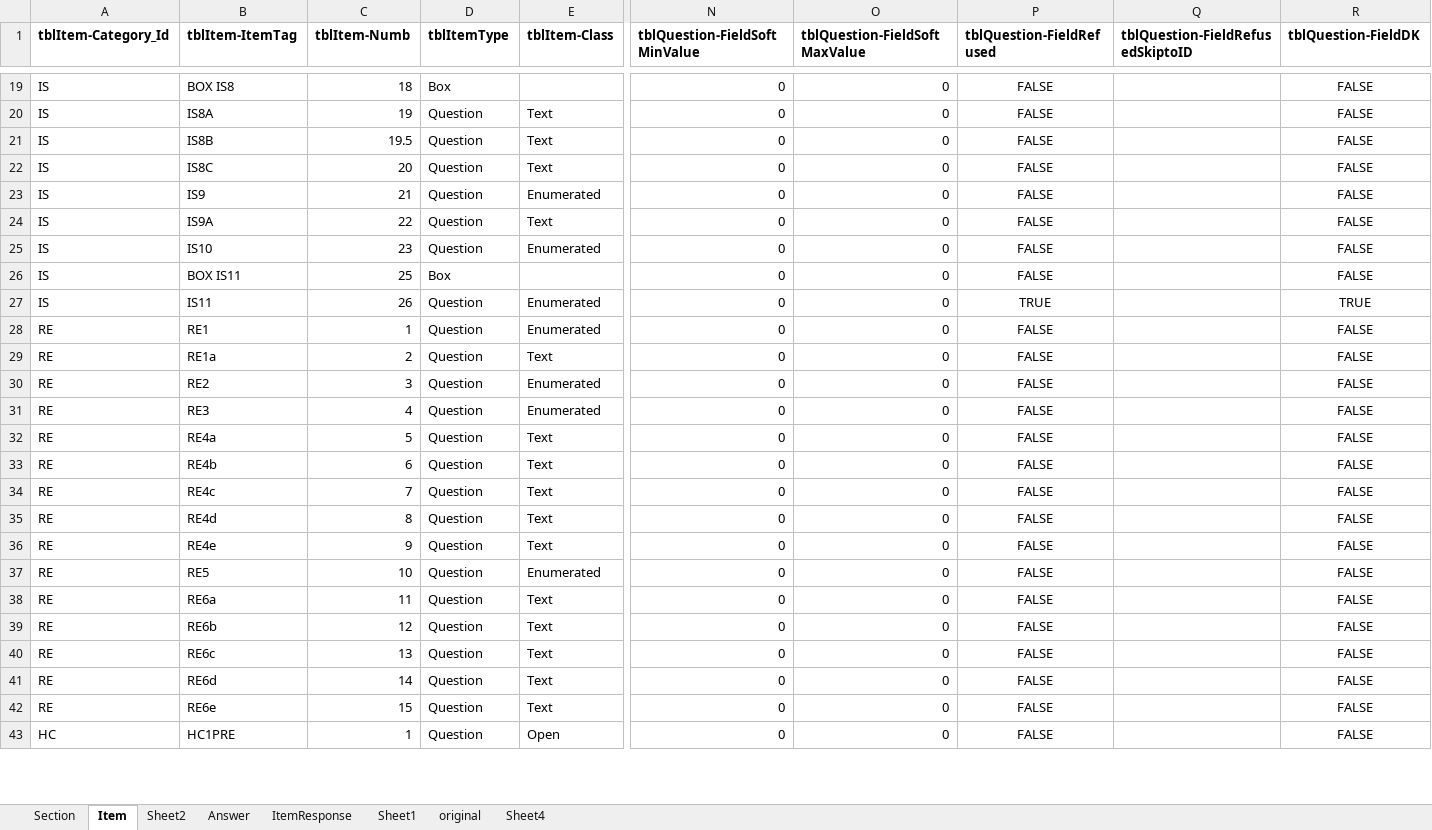
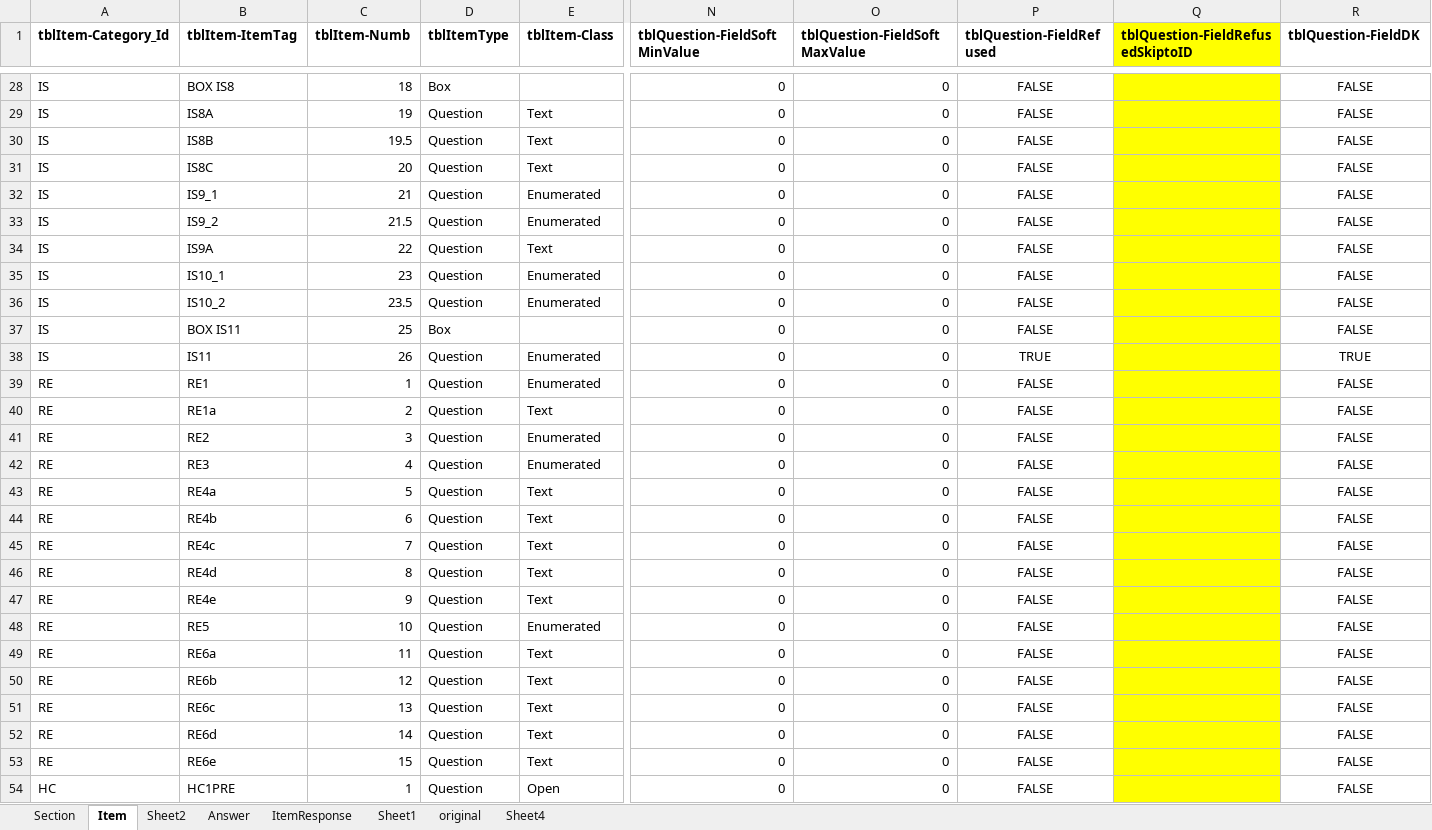
Before and after one commit to cdcristbo/SkipNHATS, an Excel workbook: datasets/SkipDataset/NHATSNationalStudyRound1SpecWriterExchange.xlsx, sheet Item, drawn as a sheet; only a part is shown, gaps mark what is left out; values as stored, in another font and other column widths than the file's, no borders; addresses are those after the commit; rows hold the shown columns only; the diff covers the shown part only; the diff names each change by its address in the sheet, - before the commit and + after, or states it on an @@ line.

```diff
--- a/datasets/SkipDataset/NHATSNationalStudyRound1SpecWriterExchange.xlsx (sheet Item)
+++ b/datasets/SkipDataset/NHATSNationalStudyRound1SpecWriterExchange.xlsx (sheet Item)
-Q1 fill: none
+Q1 fill: #FFFF00
-Q28:Q32 fill: none
+Q28:Q32 fill: #FFFF00
-B32 (tblItem-ItemTag): IS9
+B32 (tblItem-ItemTag): IS9_1
+row 33: IS | IS9_2 | 21.5 | Question | Enumerated | 0 | 0 | FALSE |  | FALSE
-Q34:Q35 fill: none
+Q34:Q35 fill: #FFFF00
-B35 (tblItem-ItemTag): IS10
+B35 (tblItem-ItemTag): IS10_1
+row 36: IS | IS10_2 | 23.5 | Question | Enumerated | 0 | 0 | FALSE |  | FALSE
-Q37:Q54 fill: none
+Q37:Q54 fill: #FFFF00
```
Also changed, not shown: 9 added rows, 6 edited cells and cell formats elsewhere in this sheet, sheet ItemResponse, datasets/SkipDataset/NHATS_R1_Crosswalk_between_Instruments_and_Codebook_0.xlsx, 21 other files.
